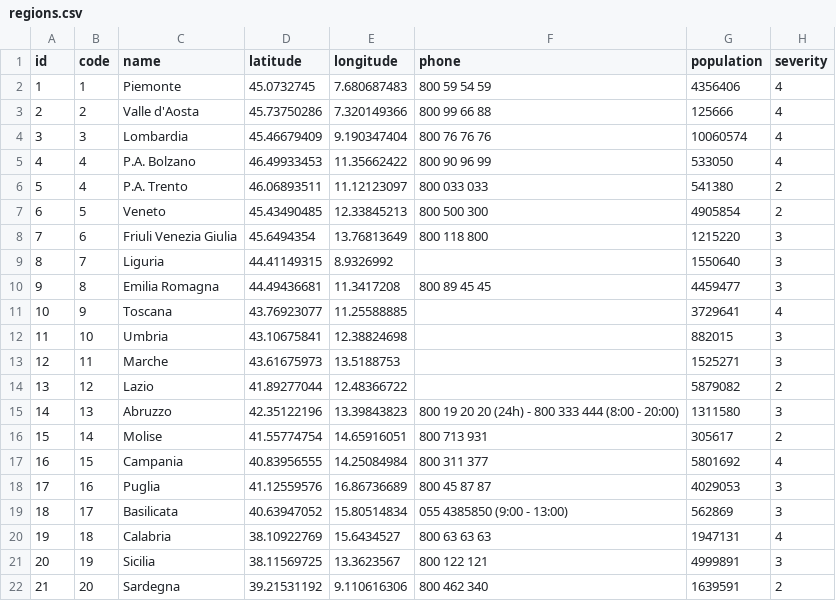
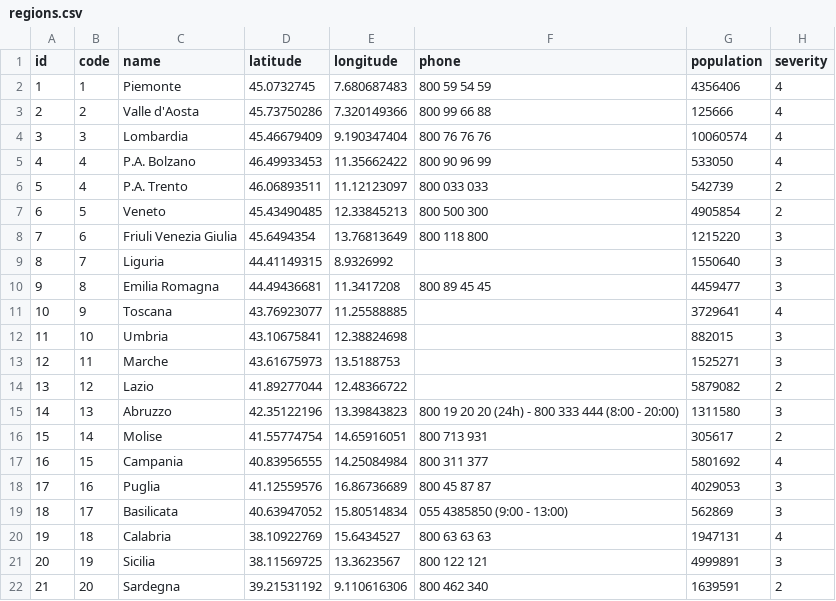
Before and after one commit to LBreda/covid19_it, a CSV file: database/seeds/csv/regions.csv, drawn as a sheet.

Commit message:
:card_file_box: Trento population update

```diff
--- a/database/seeds/csv/regions.csv
+++ b/database/seeds/csv/regions.csv
@@ -5,3 +5,3 @@ id,code,name,latitude,longitude,phone,population,severity
 4,4,P.A. Bolzano,46.49933453,11.35662422,800 90 96 99,533050,4
-5,4,P.A. Trento,46.06893511,11.12123097,800 033 033,541380,2
+5,4,P.A. Trento,46.06893511,11.12123097,800 033 033,542739,2
 6,5,Veneto,45.43490485,12.33845213,800 500 300,4905854,2
```
